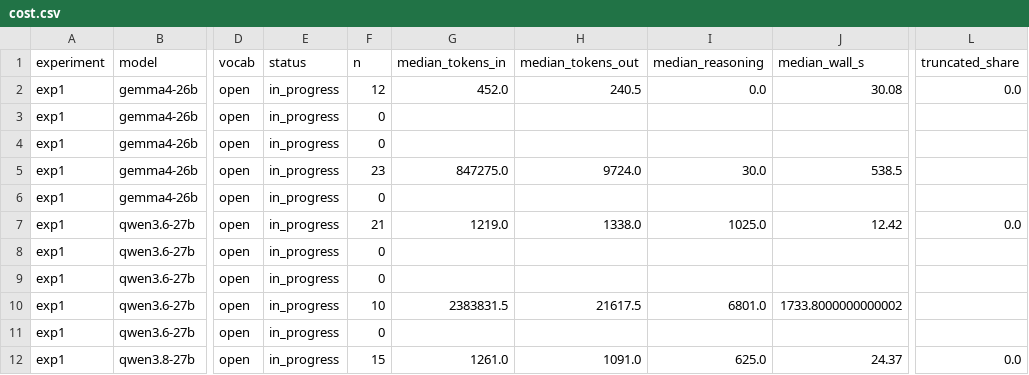
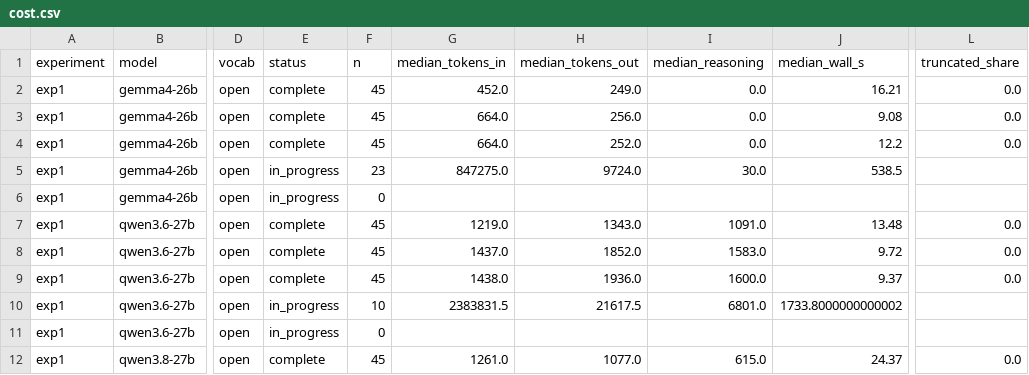
Before and after one commit to CodeWracker/AgentXray, a CSV file: analysis/ladder/cost.csv, drawn as a sheet; only a part is shown, gaps mark what is left out; the diff covers the shown part only; the diff names each change by its address in the sheet, - before the commit and + after, or states it on an @@ line.

```diff
--- a/analysis/ladder/cost.csv
+++ b/analysis/ladder/cost.csv
-E2:E4 (status): in_progress
+E2:E4 (status): complete
-F2 (n): 12
+F2 (n): 45
-H2 (median_tokens_out): 240.5
+H2 (median_tokens_out): 249.0
-J2 (median_wall_s): 30.08
+J2 (median_wall_s): 16.21
-F3:F4 (n): 0
+F3:F4 (n): 45
-G3:G4 (median_tokens_in): (empty)
+G3:G4 (median_tokens_in): 664.0
-H3 (median_tokens_out): (empty)
+H3 (median_tokens_out): 256.0
-I3:I4 (median_reasoning): (empty)
+I3:I4 (median_reasoning): 0.0
-J3 (median_wall_s): (empty)
+J3 (median_wall_s): 9.08
-L3:L4 (truncated_share): (empty)
+L3:L4 (truncated_share): 0.0
-H4 (median_tokens_out): (empty)
+H4 (median_tokens_out): 252.0
-J4 (median_wall_s): (empty)
+J4 (median_wall_s): 12.2
-E7:E9 (status): in_progress
+E7:E9 (status): complete
-F7 (n): 21
+F7 (n): 45
-H7 (median_tokens_out): 1338.0
+H7 (median_tokens_out): 1343.0
-I7 (median_reasoning): 1025.0
+I7 (median_reasoning): 1091.0
-J7 (median_wall_s): 12.42
+J7 (median_wall_s): 13.48
-F8:F9 (n): 0
+F8:F9 (n): 45
-G8 (median_tokens_in): (empty)
+G8 (median_tokens_in): 1437.0
-H8 (median_tokens_out): (empty)
+H8 (median_tokens_out): 1852.0
-I8 (median_reasoning): (empty)
+I8 (median_reasoning): 1583.0
-J8 (median_wall_s): (empty)
+J8 (median_wall_s): 9.72
-L8:L9 (truncated_share): (empty)
+L8:L9 (truncated_share): 0.0
-G9 (median_tokens_in): (empty)
+G9 (median_tokens_in): 1438.0
-H9 (median_tokens_out): (empty)
+H9 (median_tokens_out): 1936.0
-I9 (median_reasoning): (empty)
+I9 (median_reasoning): 1600.0
-J9 (median_wall_s): (empty)
+J9 (median_wall_s): 9.37
-E12 (status): in_progress
+E12 (status): complete
-F12 (n): 15
+F12 (n): 45
-H12 (median_tokens_out): 1091.0
+H12 (median_tokens_out): 1077.0
-I12 (median_reasoning): 625.0
+I12 (median_reasoning): 615.0
```
Also changed, not shown: 113 edited cells elsewhere in this file, analysis/exp2/summary.csv, analysis/ladder/anatomy.csv, 14 other files.
